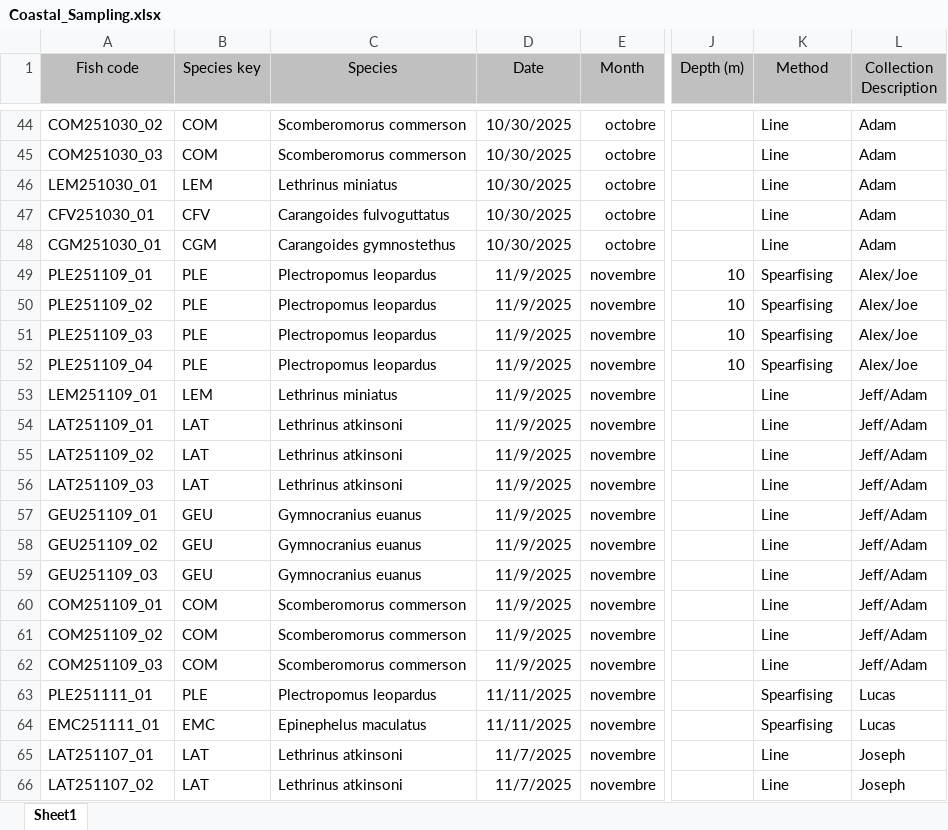
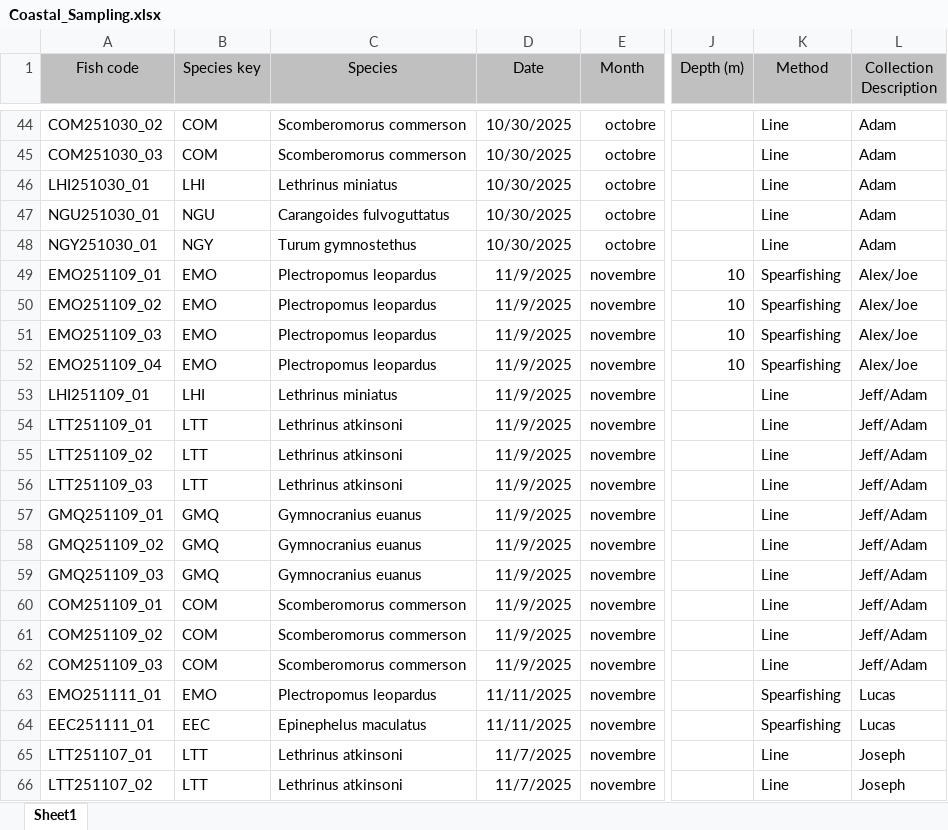
Before and after one commit to Ponkits/Sampling_app, an Excel workbook: Coastal_Sampling.xlsx, sheet Sheet1, drawn as a sheet; only a part is shown, gaps mark what is left out; values as stored, in another font and other column widths than the file's, no borders; conditional formats not drawn; the diff covers the shown part only; the diff names each change by its address in the sheet, - before the commit and + after, or states it on an @@ line.

```diff
--- a/Coastal_Sampling.xlsx (sheet Sheet1)
+++ b/Coastal_Sampling.xlsx (sheet Sheet1)
-A46 (Fish code): LEM251030_01
+A46 (Fish code): LHI251030_01
-B46 (Species key): LEM
+B46 (Species key): LHI
-A47 (Fish code): CFV251030_01
+A47 (Fish code): NGU251030_01
-B47 (Species key): CFV
+B47 (Species key): NGU
-A48 (Fish code): CGM251030_01
+A48 (Fish code): NGY251030_01
-B48 (Species key): CGM
+B48 (Species key): NGY
-C48 (Species): Carangoides gymnostethus
+C48 (Species): Turum gymnostethus
-A49 (Fish code): PLE251109_01
+A49 (Fish code): EMO251109_01
-B49:B52 (Species key): PLE
+B49:B52 (Species key): EMO
-K49:K52 (Method): Spearfising
+K49:K52 (Method): Spearfishing
-A50 (Fish code): PLE251109_02
+A50 (Fish code): EMO251109_02
-A51 (Fish code): PLE251109_03
+A51 (Fish code): EMO251109_03
-A52 (Fish code): PLE251109_04
+A52 (Fish code): EMO251109_04
-A53 (Fish code): LEM251109_01
+A53 (Fish code): LHI251109_01
-B53 (Species key): LEM
+B53 (Species key): LHI
-A54 (Fish code): LAT251109_01
+A54 (Fish code): LTT251109_01
-B54:B56 (Species key): LAT
+B54:B56 (Species key): LTT
-A55 (Fish code): LAT251109_02
+A55 (Fish code): LTT251109_02
-A56 (Fish code): LAT251109_03
+A56 (Fish code): LTT251109_03
-A57 (Fish code): GEU251109_01
+A57 (Fish code): GMQ251109_01
-B57:B59 (Species key): GEU
+B57:B59 (Species key): GMQ
-A58 (Fish code): GEU251109_02
+A58 (Fish code): GMQ251109_02
-A59 (Fish code): GEU251109_03
+A59 (Fish code): GMQ251109_03
-A63 (Fish code): PLE251111_01
+A63 (Fish code): EMO251111_01
-B63 (Species key): PLE
+B63 (Species key): EMO
-K63:K64 (Method): Spearfising
+K63:K64 (Method): Spearfishing
-A64 (Fish code): EMC251111_01
+A64 (Fish code): EEC251111_01
-B64 (Species key): EMC
+B64 (Species key): EEC
-A65 (Fish code): LAT251107_01
+A65 (Fish code): LTT251107_01
-B65:B66 (Species key): LAT
+B65:B66 (Species key): LTT
-A66 (Fish code): LAT251107_02
+A66 (Fish code): LTT251107_02
```
Also changed, not shown: 23 added rows, 105 edited cells and cell formats elsewhere in this sheet, Deepwater_Sampling.xlsx, 3 other files.
